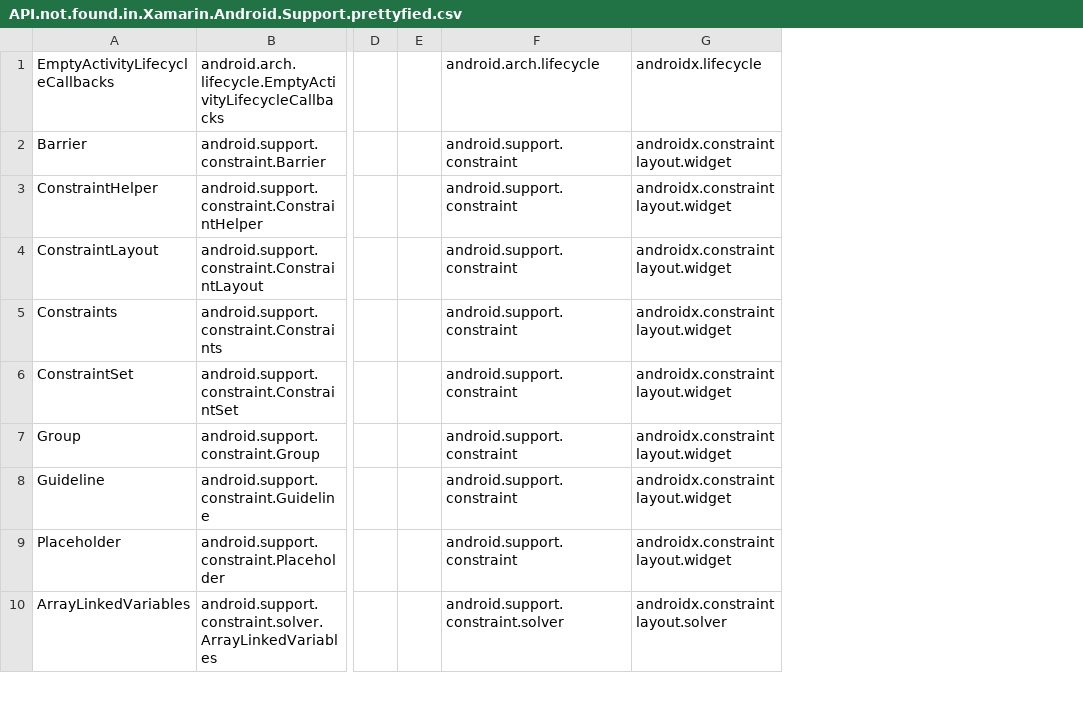
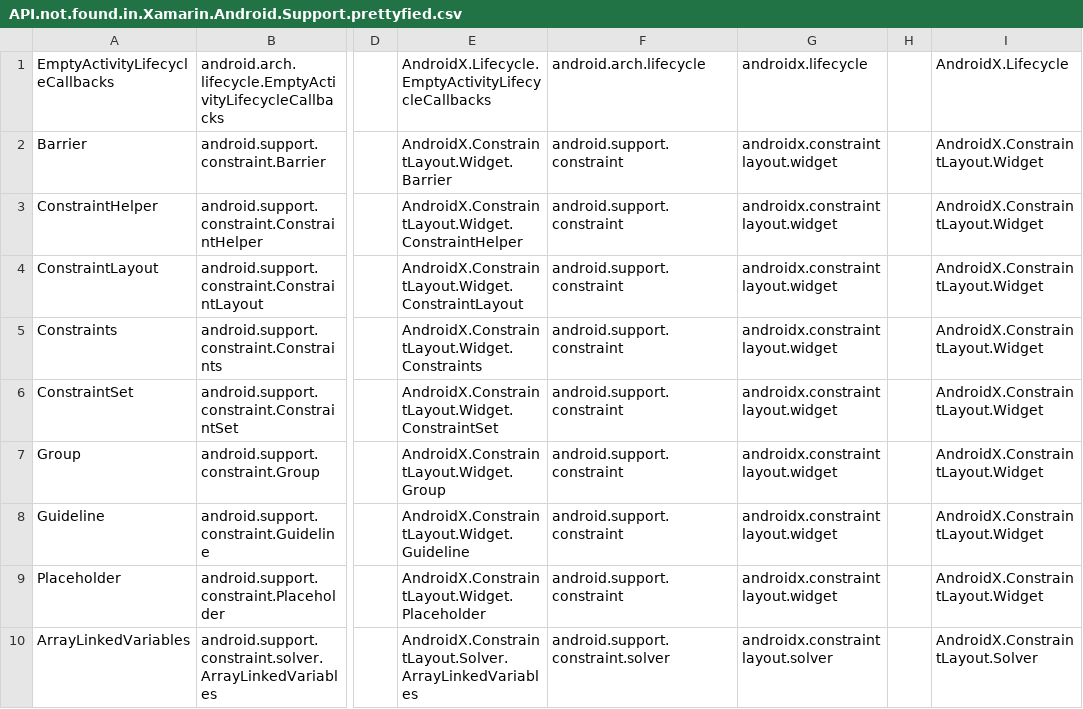
Before and after one commit to HolisticWare-Applications/HolisticWare.WebSite.Notes, a CSV file: xamarin/products/xamarin-platform/traditional-standard/xamarin.android/advanced/bindings/api/data/MonoCecil/API.not.found.in.Xamarin.Android.Support.prettyfied.csv, drawn as a sheet; only a part is shown, gaps mark what is left out; removed rows and columns are numbered as before the commit, all else as after; the diff names each change by its address in the sheet, - before the commit and + after, or states it on an @@ line.

```diff
--- a/xamarin/products/xamarin-platform/traditional-standard/xamarin.android/advanced/bindings/api/data/MonoCecil/API.not.found.in.Xamarin.Android.Support.prettyfied.csv
+++ b/xamarin/products/xamarin-platform/traditional-standard/xamarin.android/advanced/bindings/api/data/MonoCecil/API.not.found.in.Xamarin.Android.Support.prettyfied.csv
-column E, empty
+column E, rows 1-10: AndroidX.Lifecycle.EmptyActivityLifecycleCallbacks | AndroidX.ConstraintLayout.Widget.Barrier | AndroidX.ConstraintLayout.Widget.ConstraintHelper | AndroidX.ConstraintLayout.Widget.ConstraintLayout | AndroidX.ConstraintLayout.Widget.Constraints | AndroidX.ConstraintLayout.Widget.ConstraintSet | AndroidX.ConstraintLayout.Widget.Group | AndroidX.ConstraintLayout.Widget.Guideline | AndroidX.ConstraintLayout.Widget.Placeholder | AndroidX.ConstraintLayout.Solver.ArrayLinkedVariables
+column H, empty
+column I, rows 1-10: AndroidX.Lifecycle | AndroidX.ConstraintLayout.Widget | AndroidX.ConstraintLayout.Widget | AndroidX.ConstraintLayout.Widget | AndroidX.ConstraintLayout.Widget | AndroidX.ConstraintLayout.Widget | AndroidX.ConstraintLayout.Widget | AndroidX.ConstraintLayout.Widget | AndroidX.ConstraintLayout.Widget | AndroidX.ConstraintLayout.Solver
```
Also changed, not shown: xamarin/products/xamarin-platform/traditional-standard/xamarin.android/advanced/bindings/api/data/MonoCecil/API.Mappings.Merged.Google.with.Xamarin.Classes.csv, xamarin/products/xamarin-platform/traditional-standard/xamarin.android/advanced/bindings/api/data/MonoCecil/API.Mappings.Merged.Google.with.Xamarin.Classes.prettyfied.csv, 3 other files.
